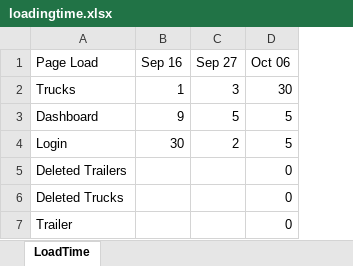
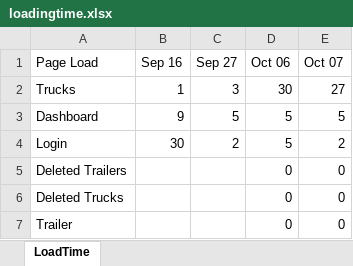
Before and after one commit to AbhijeetNagarkar/CompleteFramework, an Excel workbook: ExcelOutput/loadingtime.xlsx, sheet LoadTime, drawn as a sheet; values as stored, in another font and other column widths than the file's, no borders; the diff names each change by its address in the sheet, - before the commit and + after, or states it on an @@ line.

Commit message:
Loading time update after build success from jenkins

```diff
--- a/ExcelOutput/loadingtime.xlsx (sheet LoadTime)
+++ b/ExcelOutput/loadingtime.xlsx (sheet LoadTime)
+column E (Oct 07), rows 2-7: 27 | 5 | 2 | 0 | 0 | 0
```
